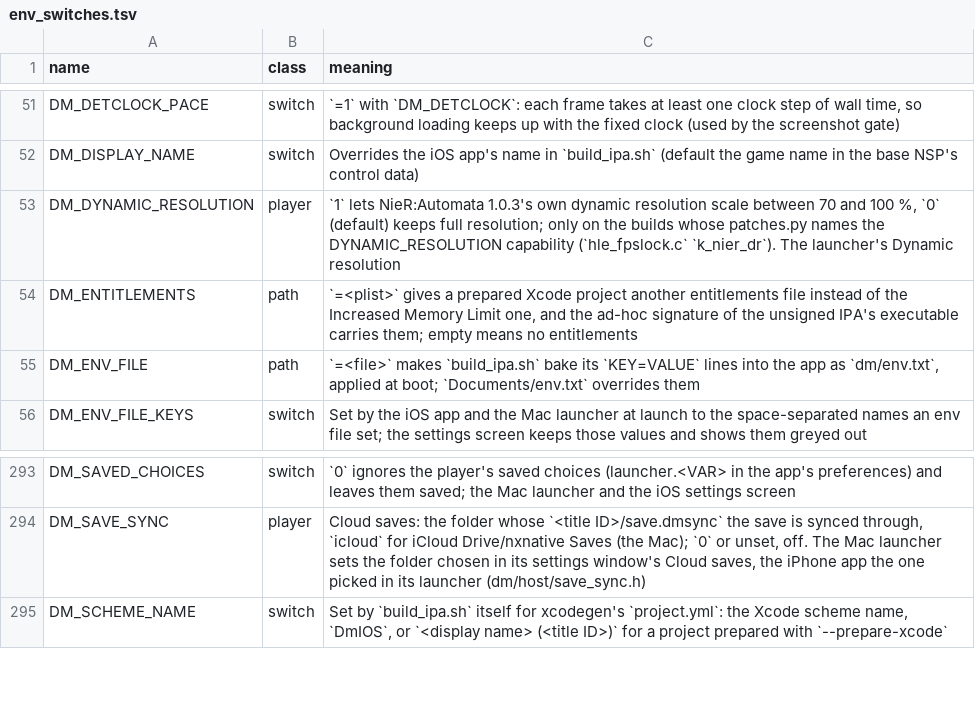
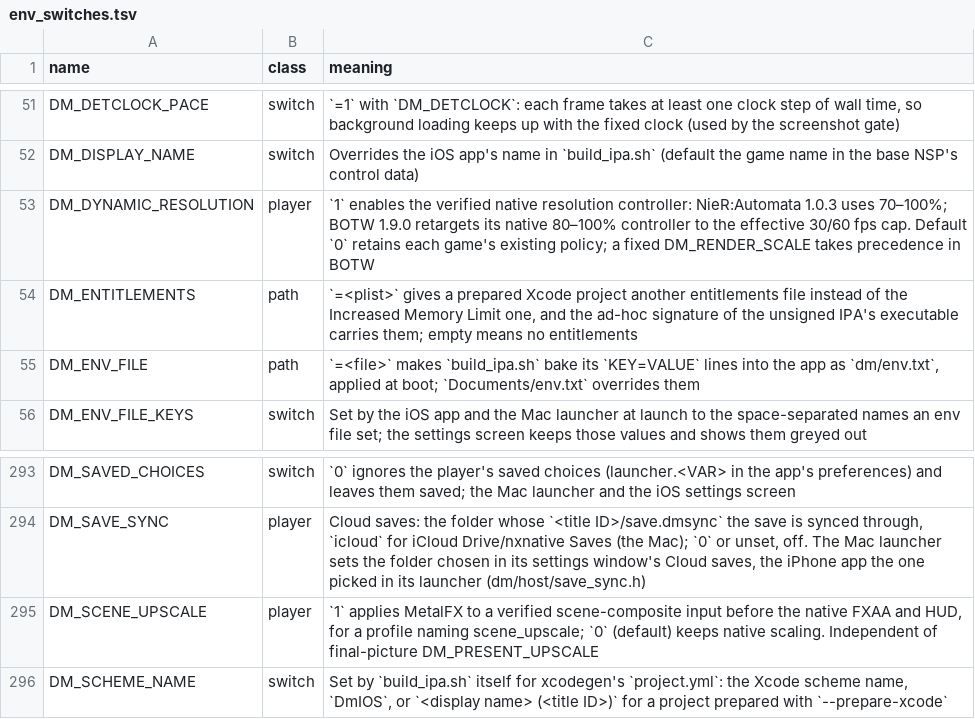
Before and after one commit to devinhurry/nxnative, a TSV file: docs/env_switches.tsv, drawn as a sheet; only a part is shown, gaps mark what is left out.

Commit message:
Experiment with BOTW resolution targets and scene MetalFX
Retarget the verified native resolution controller to the effective frame cap and reuse the existing MetalFX scaler before the native FXAA and HUD. Keep both options disabled by default and document functional checks, regression results, and the lack of a measured frame-rate gain on this Mac.

```diff
--- a/docs/env_switches.tsv
+++ b/docs/env_switches.tsv
@@ -52,3 +52,3 @@ DM_DETCLOCK_PACE	switch	`=1` with `DM_DETCLOCK`: each frame takes at least one c
 DM_DISPLAY_NAME	switch	Overrides the iOS app's name in `build_ipa.sh` (default the game name in the base NSP's control data)
-DM_DYNAMIC_RESOLUTION	player	`1` lets NieR:Automata 1.0.3's own dynamic resolution scale between 70 and 100 %, `0` (default) keeps full resolution; only on the builds whose patches.py names the DYNAMIC_RESOLUTION capability (`hle_fpslock.c` `k_nier_dr`). The launcher's Dynamic resolution
+DM_DYNAMIC_RESOLUTION	player	`1` enables the verified native resolution controller: NieR:Automata 1.0.3 uses 70–100%; BOTW 1.9.0 retargets its native 80–100% controller to the effective 30/60 fps cap. Default `0` retains each game's existing policy; a fixed DM_RENDER_SCALE takes precedence in BOTW
 DM_ENTITLEMENTS	path	`=<plist>` gives a prepared Xcode project another entitlements file instead of the Increased Memory Limit one, and the ad-hoc signature of the unsigned IPA's executable carries them; empty means no entitlements
@@ -294,2 +294,3 @@ DM_SAVED_CHOICES	switch	`0` ignores the player's saved choices (launcher.<VAR> i
 DM_SAVE_SYNC	player	Cloud saves: the folder whose `<title ID>/save.dmsync` the save is synced through, `icloud` for iCloud Drive/nxnative Saves (the Mac); `0` or unset, off. The Mac launcher sets the folder chosen in its settings window's Cloud saves, the iPhone app the one picked in its launcher (dm/host/save_sync.h)
+DM_SCENE_UPSCALE	player	`1` applies MetalFX to a verified scene-composite input before the native FXAA and HUD, for a profile naming scene_upscale; `0` (default) keeps native scaling. Independent of final-picture DM_PRESENT_UPSCALE
 DM_SCHEME_NAME	switch	Set by `build_ipa.sh` itself for xcodegen's `project.yml`: the Xcode scheme name, `DmIOS`, or `<display name> (<title ID>)` for a project prepared with `--prepare-xcode`
```
Also changed, not shown: dm/games/01007EF00011E000/game.tsv, dm/games/settings.tsv, 20 other files.
